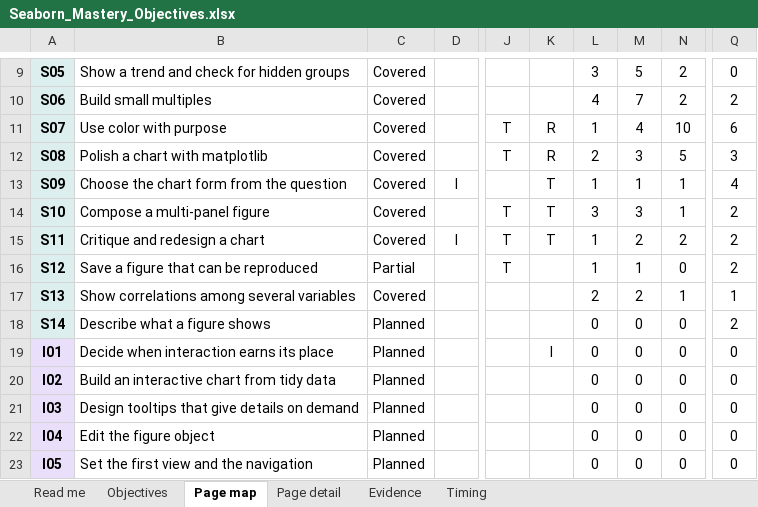
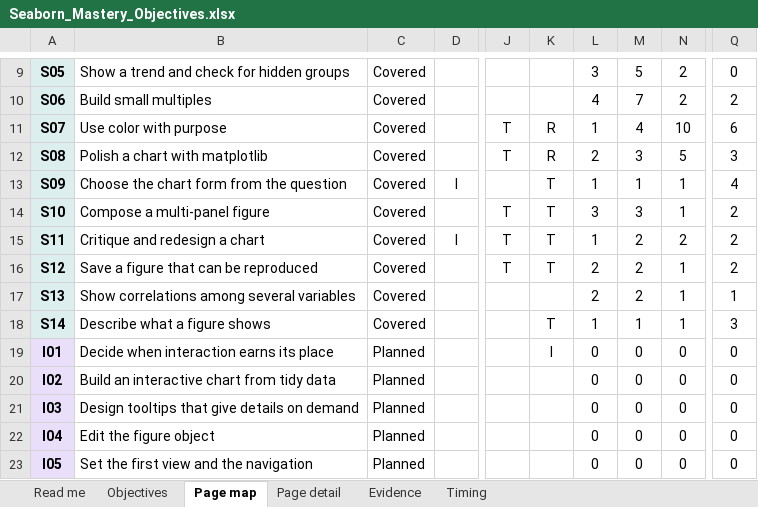
Before and after one commit to acatlin/seaborn-penguins, an Excel workbook: instructor/Seaborn_Mastery_Objectives.xlsx, sheet Page map, drawn as a sheet; only a part is shown, gaps mark what is left out; values as stored, in another font and other column widths than the file's, no borders; conditional formats and table styles not drawn; the diff names each change by its address in the sheet, - before the commit and + after, or states it on an @@ line.

```diff
--- a/instructor/Seaborn_Mastery_Objectives.xlsx (sheet Page map)
+++ b/instructor/Seaborn_Mastery_Objectives.xlsx (sheet Page map)
-C16: Partial
+C16: Covered
-K16: (empty)
+K16: T
-L16: 1
+L16: 2
-M16: 1
+M16: 2
-N16: 0
+N16: 1
-C18: Planned
+C18: Covered
-K18: (empty)
+K18: T
-L18: 0
+L18: 1
-M18: 0
+M18: 1
-N18: 0
+N18: 1
-Q18: 2
+Q18: 3
```
Also changed, not shown: sheet Page detail, sheet Timing, sheet Evidence, sheet Objectives, sheet Read me, formulas that keep their value, 23 other files.
